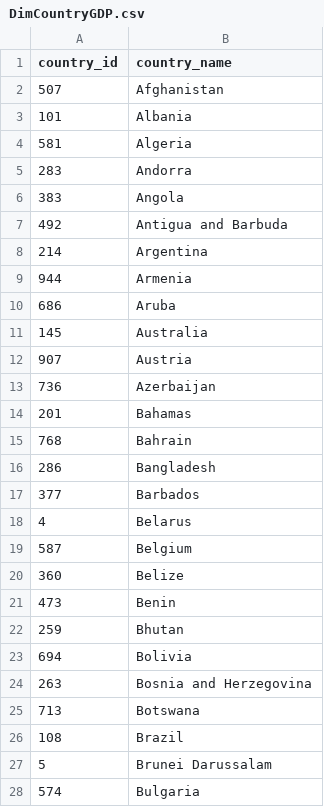
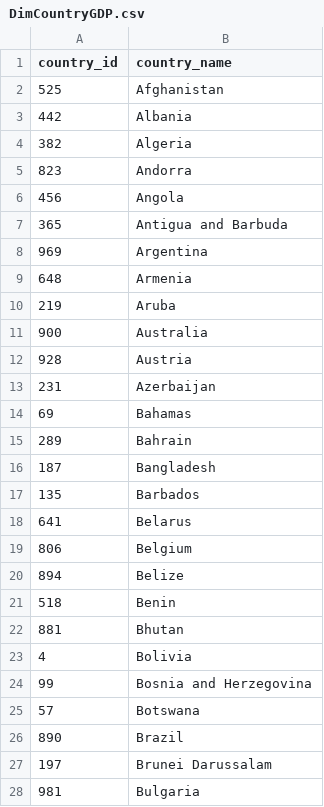
Before and after one commit to 20Artee/practice, a CSV file: content/Dim/DimCountryGDP.csv, drawn as a sheet; only a part is shown; the diff covers the shown part only.

```diff
--- a/content/Dim/DimCountryGDP.csv
+++ b/content/Dim/DimCountryGDP.csv
@@ -1,28 +1,28 @@
 country_id,country_name
-507,Afghanistan
-101,Albania
-581,Algeria
-283,Andorra
-383,Angola
-492,Antigua and Barbuda
-214,Argentina
-944,Armenia
-686,Aruba
-145,Australia
-907,Austria
-736,Azerbaijan
-201,Bahamas
-768,Bahrain
-286,Bangladesh
-377,Barbados
-4,Belarus
-587,Belgium
-360,Belize
-473,Benin
-259,Bhutan
-694,Bolivia
-263,Bosnia and Herzegovina
-713,Botswana
-108,Brazil
-5,Brunei Darussalam
-574,Bulgaria
+525,Afghanistan
+442,Albania
+382,Algeria
+823,Andorra
+456,Angola
+365,Antigua and Barbuda
+969,Argentina
+648,Armenia
+219,Aruba
+900,Australia
+928,Austria
+231,Azerbaijan
+69,Bahamas
+289,Bahrain
+187,Bangladesh
+135,Barbados
+641,Belarus
+806,Belgium
+894,Belize
+518,Benin
+881,Bhutan
+4,Bolivia
+99,Bosnia and Herzegovina
+57,Botswana
+890,Brazil
+197,Brunei Darussalam
+981,Bulgaria
```
Also changed, not shown: 169 edited cells elsewhere in this file, content/Dim/DimIndicatorGDP.csv, content/Dim/MergedDim.csv, 8 other files.
